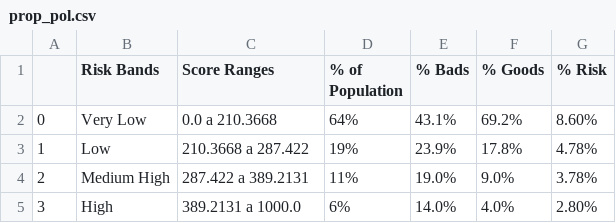
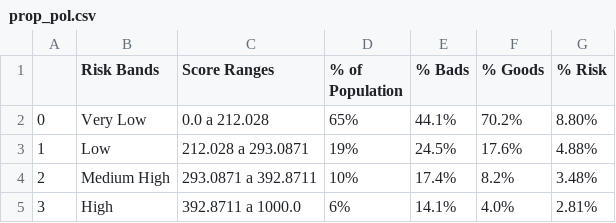
Before and after one commit to rodrafanas/credit_score_project, a CSV file: artifacts/prop_pol.csv, drawn as a sheet.

```diff
--- a/artifacts/prop_pol.csv
+++ b/artifacts/prop_pol.csv
@@ -1,5 +1,5 @@
 ,Risk Bands,Score Ranges,% of Population,% Bads,% Goods,% Risk
-0,Very Low,0.0 a 210.3668,64%,43.1%,69.2%,8.60%
-1,Low,210.3668 a 287.422,19%,23.9%,17.8%,4.78%
-2,Medium High,287.422 a 389.2131,11%,19.0%,9.0%,3.78%
-3,High,389.2131 a 1000.0,6%,14.0%,4.0%,2.80%
+0,Very Low,0.0 a 212.028,65%,44.1%,70.2%,8.80%
+1,Low,212.028 a 293.0871,19%,24.5%,17.6%,4.88%
+2,Medium High,293.0871 a 392.8711,10%,17.4%,8.2%,3.48%
+3,High,392.8711 a 1000.0,6%,14.1%,4.0%,2.81%
```
Also changed, not shown: 9 other files.
